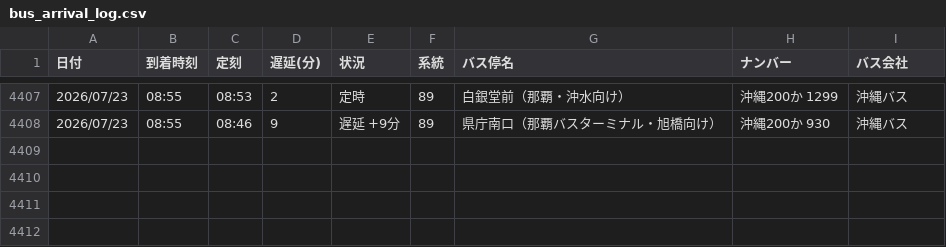
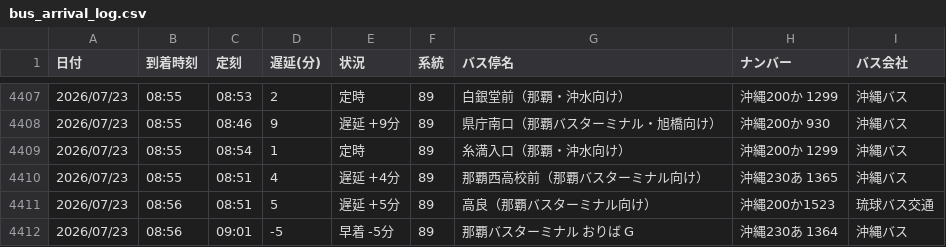
Before and after one commit to uy819/bus-tracker, a CSV file: bus_arrival_log.csv, drawn as a sheet; only a part is shown, gaps mark what is left out; the diff names each change by its address in the sheet, - before the commit and + after, or states it on an @@ line.

```diff
--- a/bus_arrival_log.csv
+++ b/bus_arrival_log.csv
+row 4409: 2026/07/23 | 08:55 | 08:54 | 1 | 定時 | 89 | 糸満入口（那覇・沖水向け） | 沖縄200か 1299 | 沖縄バス
+row 4410: 2026/07/23 | 08:55 | 08:51 | 4 | 遅延 +4分 | 89 | 那覇西高校前（那覇バスターミナル向け） | 沖縄230あ 1365 | 沖縄バス
+row 4411: 2026/07/23 | 08:56 | 08:51 | 5 | 遅延 +5分 | 89 | 高良（那覇バスターミナル向け） | 沖縄200か1523 | 琉球バス交通
+row 4412: 2026/07/23 | 08:56 | 09:01 | -5 | 早着 -5分 | 89 | 那覇バスターミナル おりば G | 沖縄230あ 1364 | 沖縄バス
```
Also changed, not shown: 1 other file.
